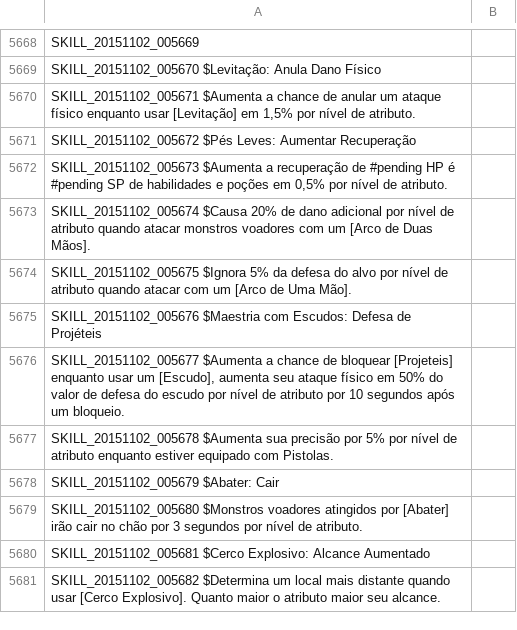
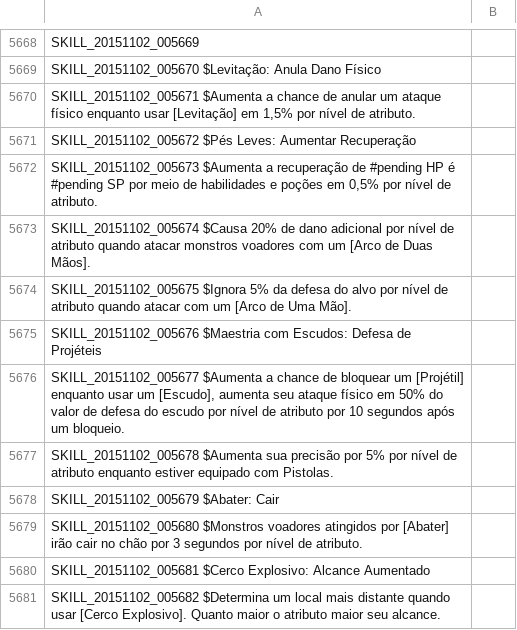
Before and after one commit to karolngs/tree_of_savior, a TSV file: SKILL_BP.tsv, drawn as a sheet; only a part is shown, gaps mark what is left out.

Commit message:
Update SKILL_BP.tsv

```diff
--- a/SKILL_BP.tsv
+++ b/SKILL_BP.tsv
@@ -5671,3 +5671,3 @@ SKILL_20151102_005671 $Aumenta a chance de anular um ataque físico enquanto usa
 SKILL_20151102_005672 $Pés Leves: Aumentar Recuperação
-SKILL_20151102_005673 $Aumenta a recuperação de #pending HP é #pending SP de habilidades e poções em 0,5% por nível de atributo.
+SKILL_20151102_005673 $Aumenta a recuperação de #pending HP é #pending SP por meio de habilidades e poções em 0,5% por nível de atributo.
 SKILL_20151102_005674 $Causa 20% de dano adicional por nível de atributo quando atacar monstros voadores com um [Arco de Duas Mãos].
@@ -5675,3 +5675,3 @@ SKILL_20151102_005675 $Ignora 5% da defesa do alvo por nível de atributo quando
 SKILL_20151102_005676 $Maestria com Escudos: Defesa de Projéteis
-SKILL_20151102_005677 $Aumenta a chance de bloquear [Projeteis] enquanto usar um [Escudo], aumenta seu ataque físico em 50% do valor de defesa do escudo por nível de atributo por 10 segundos após um bloqueio.
+SKILL_20151102_005677 $Aumenta a chance de bloquear um [Projétil] enquanto usar um [Escudo], aumenta seu ataque físico em 50% do valor de defesa do escudo por nível de atributo por 10 segundos após um bloqueio.
 SKILL_20151102_005678 $Aumenta sua precisão por 5% por nível de atributo enquanto estiver equipado com Pistolas.
```
